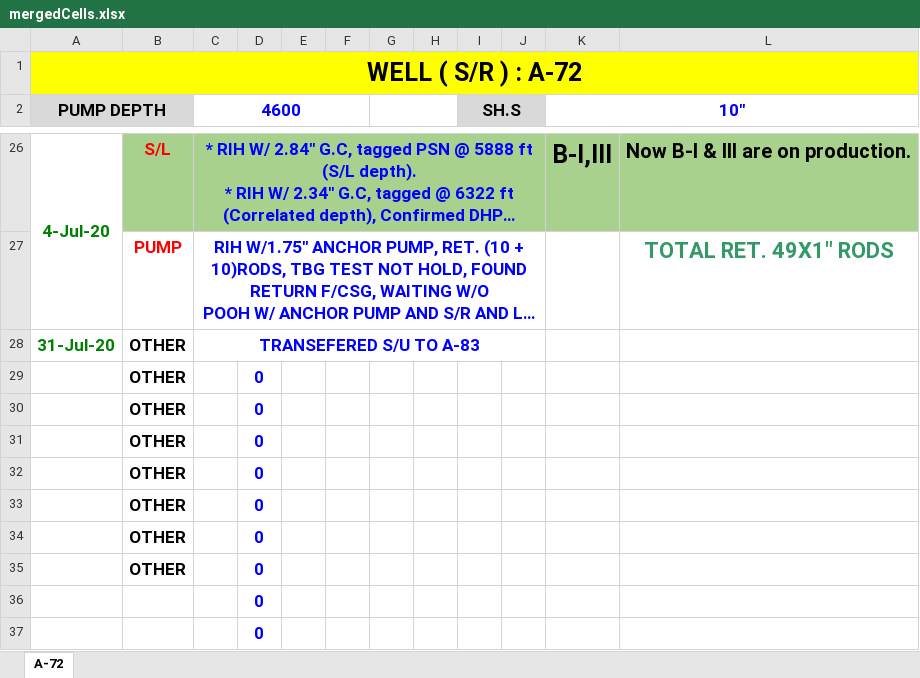
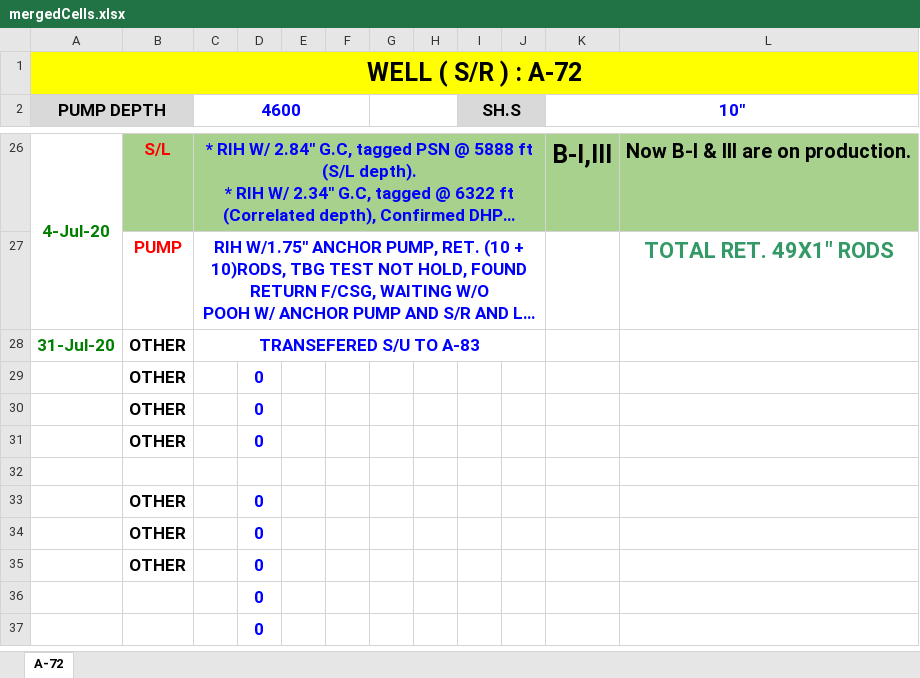
Before and after one commit to muhammedwafa/History_Migration, an Excel workbook: src/main/resources/static/mergedCells.xlsx, sheet A-72, drawn as a sheet; only a part is shown, gaps mark what is left out; long unchanged cells end in …; values as stored, in another font and other column widths than the file's, no borders; the diff names each change by its address in the sheet, - before the commit and + after, or states it on an @@ line.

```diff
--- a/src/main/resources/static/mergedCells.xlsx (sheet A-72)
+++ b/src/main/resources/static/mergedCells.xlsx (sheet A-72)
-row 32:  | OTHER |  | 0
+row 32: (empty)
```
Also changed, not shown: src/main/resources/static/Aman wells.xlsx, 12 other files.
